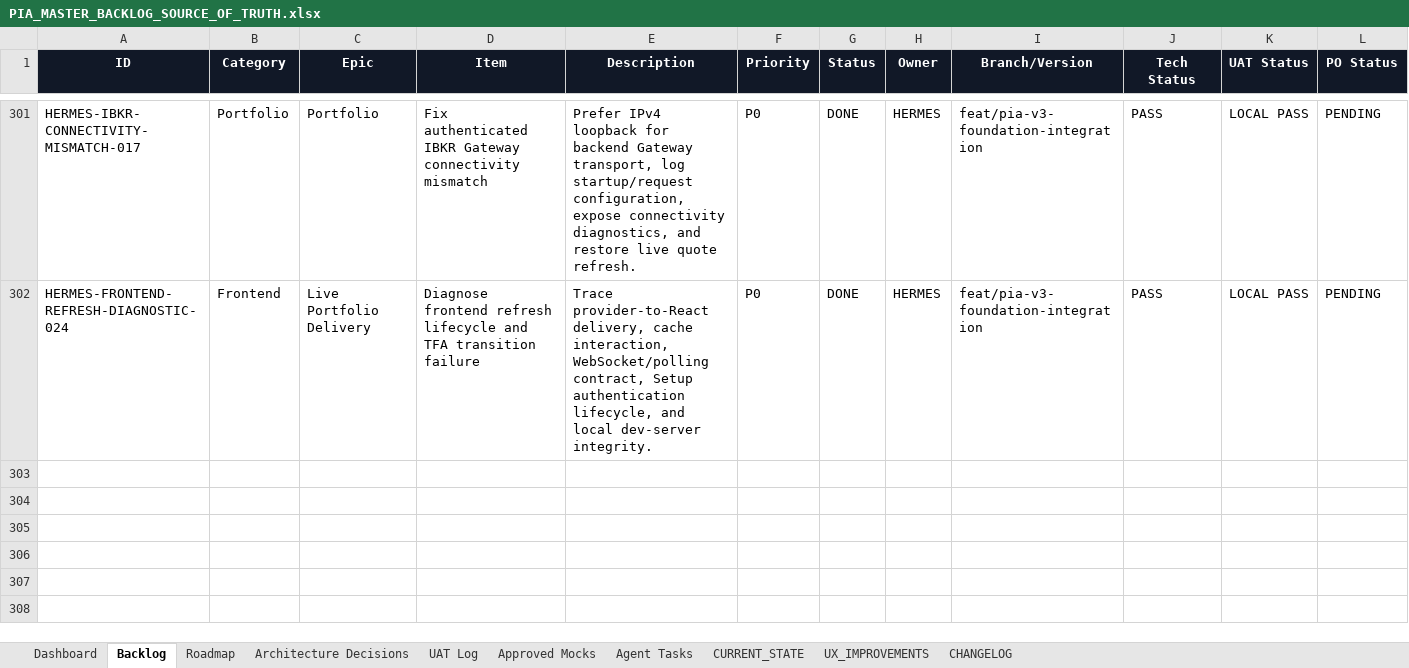
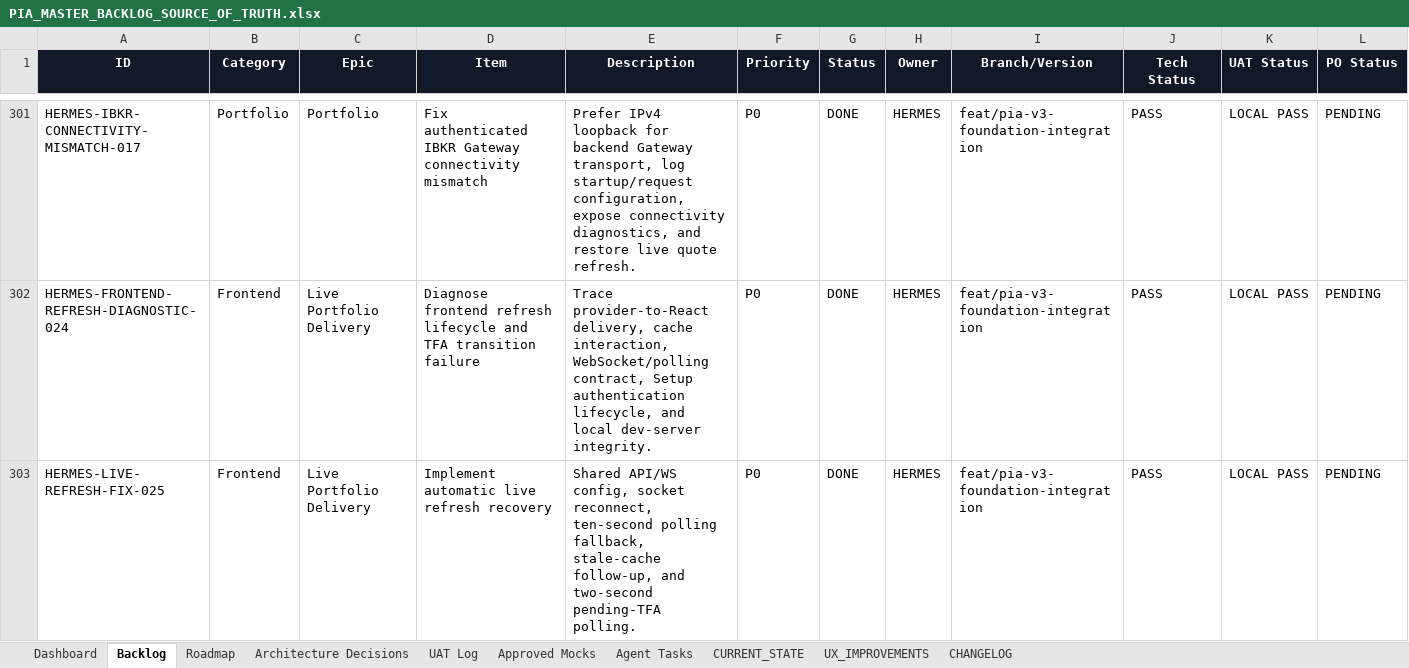
Before and after one commit to parmpr-ai/personal-investment-agent, an Excel workbook: docs/PIA_MASTER_BACKLOG_SOURCE_OF_TRUTH.xlsx, sheet Backlog, drawn as a sheet; only a part is shown, gaps mark what is left out; values as stored, in another font and other column widths than the file's, no borders; conditional formats and table styles not drawn; rows hold the shown columns only; the diff names each change by its address in the sheet, - before the commit and + after, or states it on an @@ line.

Commit message:
fix: restore automatic live frontend refresh

```diff
--- a/docs/PIA_MASTER_BACKLOG_SOURCE_OF_TRUTH.xlsx (sheet Backlog)
+++ b/docs/PIA_MASTER_BACKLOG_SOURCE_OF_TRUTH.xlsx (sheet Backlog)
+row 303: HERMES-LIVE-REFRESH-FIX-025 | Frontend | Live Portfolio Delivery | Implement automatic live refresh recovery | Shared API/WS config, socket reconnect, ten-second polling fallback, stale-cache follow-up, and two-second pending-TFA polling. | P0 | DONE | HERMES | feat/pia-v3-foundation-integration | PASS | LOCAL PASS | PENDING
```
Also changed, not shown: sheet Agent Tasks, sheet UAT Log, sheet CHANGELOG, sheet Architecture Decisions, 14 other files.
